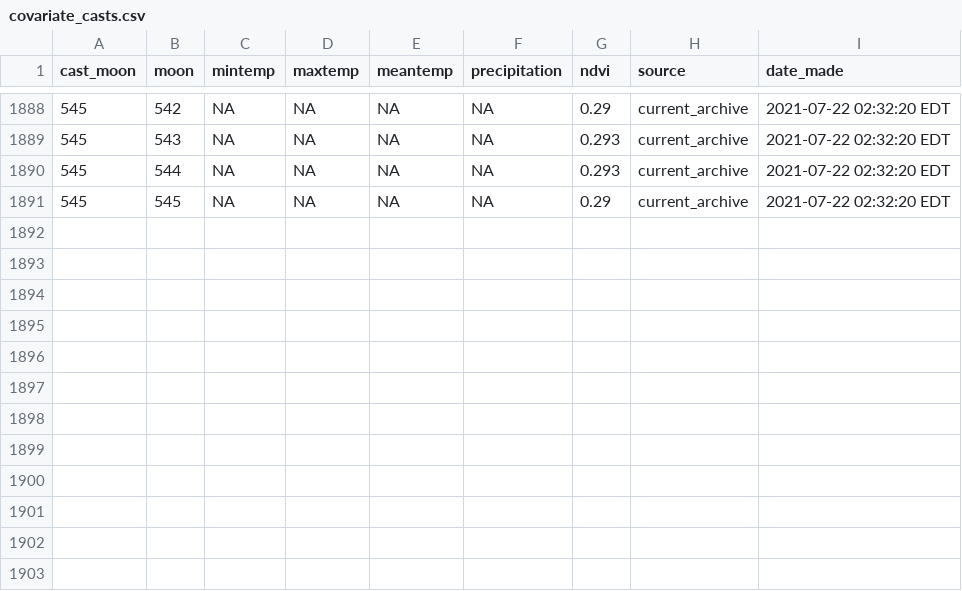
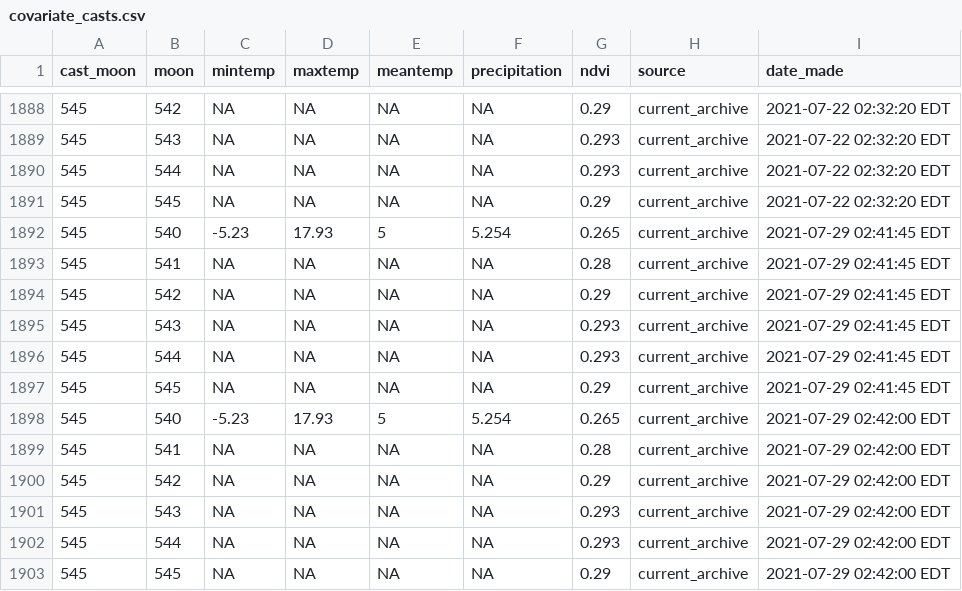
Before and after one commit to weecology/portal-forecasts, a CSV file: data/covariate_casts.csv, drawn as a sheet; only a part is shown, gaps mark what is left out.

```diff
--- a/data/covariate_casts.csv
+++ b/data/covariate_casts.csv
@@ -1891 +1891,13 @@
 545,545,NA,NA,NA,NA,0.29,"current_archive","2021-07-22 02:32:20 EDT"
+545,540,-5.23,17.93,5,5.254,0.265,"current_archive","2021-07-29 02:41:45 EDT"
+545,541,NA,NA,NA,NA,0.28,"current_archive","2021-07-29 02:41:45 EDT"
+545,542,NA,NA,NA,NA,0.29,"current_archive","2021-07-29 02:41:45 EDT"
+545,543,NA,NA,NA,NA,0.293,"current_archive","2021-07-29 02:41:45 EDT"
+545,544,NA,NA,NA,NA,0.293,"current_archive","2021-07-29 02:41:45 EDT"
+545,545,NA,NA,NA,NA,0.29,"current_archive","2021-07-29 02:41:45 EDT"
+545,540,-5.23,17.93,5,5.254,0.265,"current_archive","2021-07-29 02:42:00 EDT"
+545,541,NA,NA,NA,NA,0.28,"current_archive","2021-07-29 02:42:00 EDT"
+545,542,NA,NA,NA,NA,0.29,"current_archive","2021-07-29 02:42:00 EDT"
+545,543,NA,NA,NA,NA,0.293,"current_archive","2021-07-29 02:42:00 EDT"
+545,544,NA,NA,NA,NA,0.293,"current_archive","2021-07-29 02:42:00 EDT"
+545,545,NA,NA,NA,NA,0.29,"current_archive","2021-07-29 02:42:00 EDT"
```
Also changed, not shown: 1 other file.
